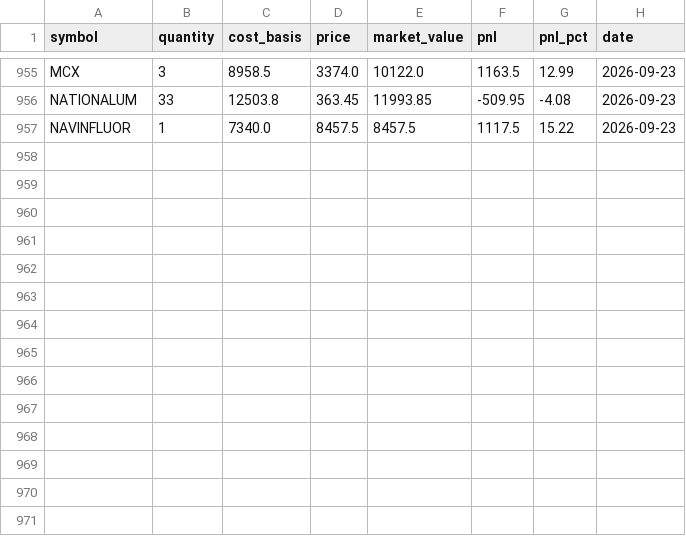
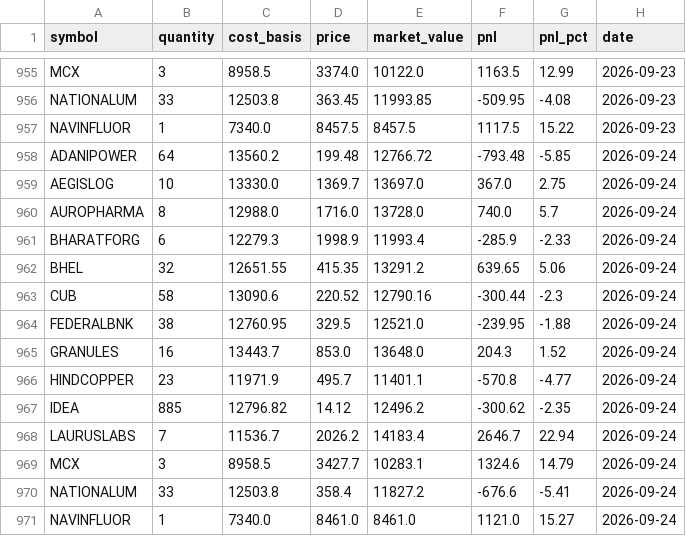
Before and after one commit to zeevandeep/trading-dashboard, a CSV file: data/live/smallcap_momentum_v2_live/positions.csv, drawn as a sheet; only a part is shown, gaps mark what is left out; the diff names each change by its address in the sheet, - before the commit and + after, or states it on an @@ line.

```diff
--- a/data/live/smallcap_momentum_v2_live/positions.csv
+++ b/data/live/smallcap_momentum_v2_live/positions.csv
+row 958: ADANIPOWER | 64 | 13560.2 | 199.48 | 12766.72 | -793.48 | -5.85 | 2026-09-24
+row 959: AEGISLOG | 10 | 13330.0 | 1369.7 | 13697.0 | 367.0 | 2.75 | 2026-09-24
+row 960: AUROPHARMA | 8 | 12988.0 | 1716.0 | 13728.0 | 740.0 | 5.7 | 2026-09-24
+row 961: BHARATFORG | 6 | 12279.3 | 1998.9 | 11993.4 | -285.9 | -2.33 | 2026-09-24
+row 962: BHEL | 32 | 12651.55 | 415.35 | 13291.2 | 639.65 | 5.06 | 2026-09-24
+row 963: CUB | 58 | 13090.6 | 220.52 | 12790.16 | -300.44 | -2.3 | 2026-09-24
+row 964: FEDERALBNK | 38 | 12760.95 | 329.5 | 12521.0 | -239.95 | -1.88 | 2026-09-24
+row 965: GRANULES | 16 | 13443.7 | 853.0 | 13648.0 | 204.3 | 1.52 | 2026-09-24
+row 966: HINDCOPPER | 23 | 11971.9 | 495.7 | 11401.1 | -570.8 | -4.77 | 2026-09-24
+row 967: IDEA | 885 | 12796.82 | 14.12 | 12496.2 | -300.62 | -2.35 | 2026-09-24
+row 968: LAURUSLABS | 7 | 11536.7 | 2026.2 | 14183.4 | 2646.7 | 22.94 | 2026-09-24
+row 969: MCX | 3 | 8958.5 | 3427.7 | 10283.1 | 1324.6 | 14.79 | 2026-09-24
+row 970: NATIONALUM | 33 | 12503.8 | 358.4 | 11827.2 | -676.6 | -5.41 | 2026-09-24
+row 971: NAVINFLUOR | 1 | 7340.0 | 8461.0 | 8461.0 | 1121.0 | 15.27 | 2026-09-24
```
Also changed, not shown: data/live/smallcap_momentum_v2_live/equity.csv, data/paper/smallcap_momentum_v2/equity.csv, 1 other file.
